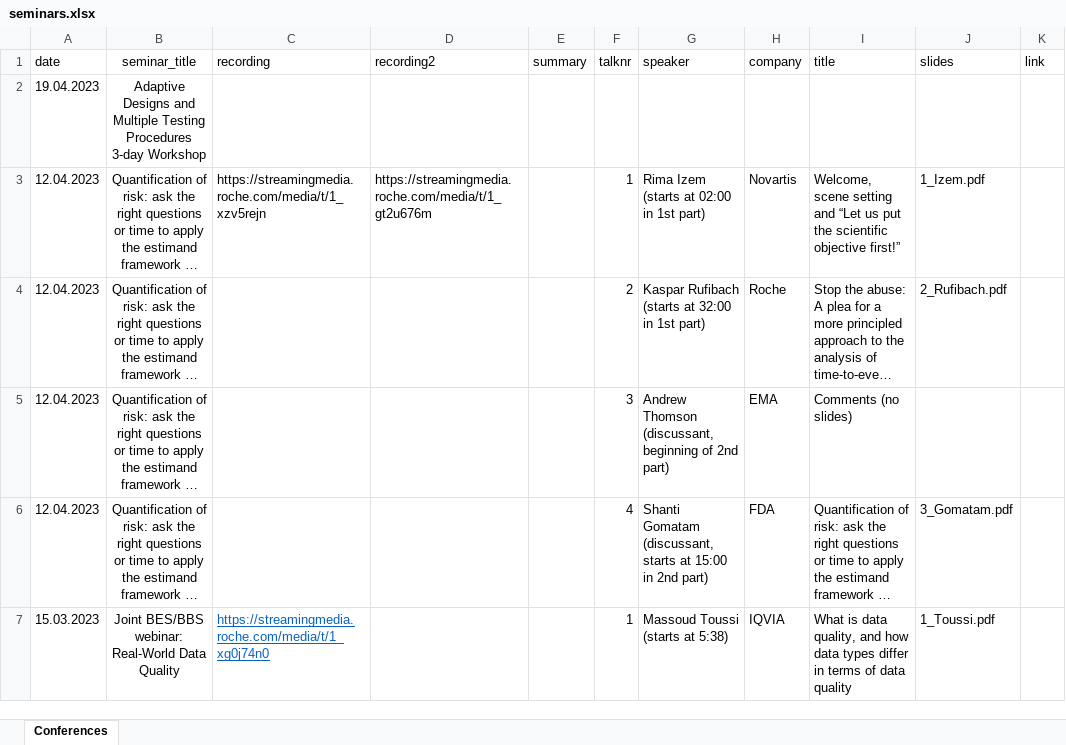
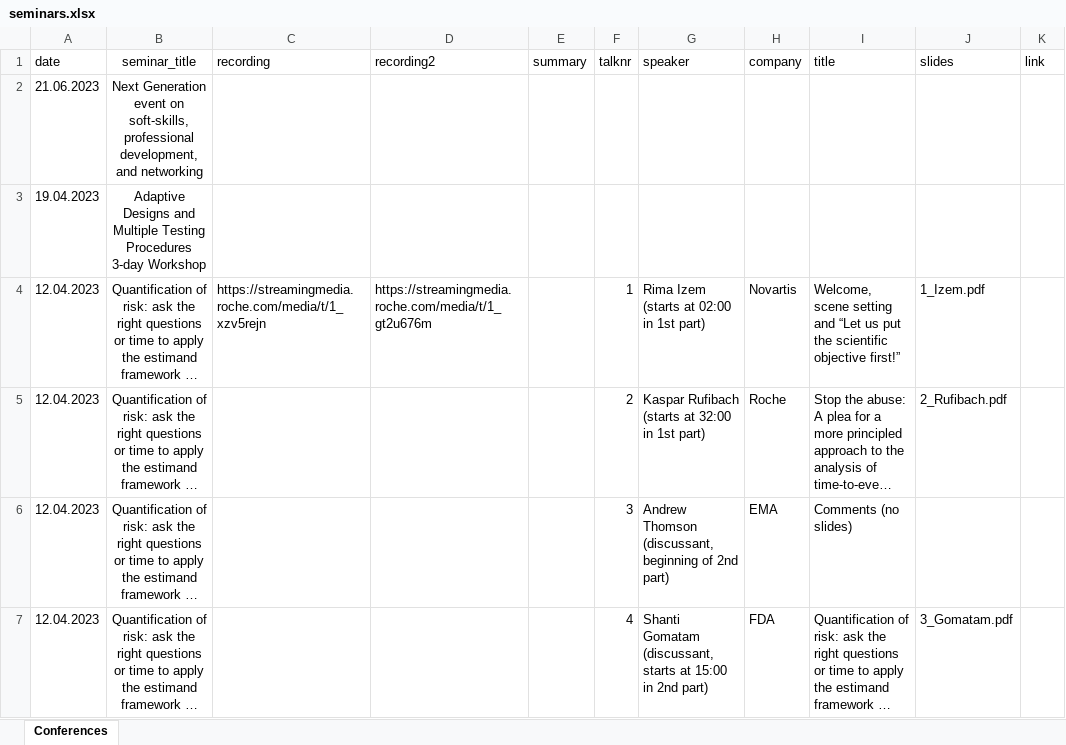
Before and after one commit to baselbiometrics/home, an Excel workbook: data/seminars.xlsx, sheet Conferences, drawn as a sheet; only a part is shown; the shorter side is filled out with more unchanged rows; long unchanged cells end in …; values as stored, in another font and other column widths than the file's, no borders; charts and pictures not drawn; the diff names each change by its address in the sheet, - before the commit and + after, or states it on an @@ line.

```diff
--- a/data/seminars.xlsx (sheet Conferences)
+++ b/data/seminars.xlsx (sheet Conferences)
+row 2: 21.06.2023 | Next Generation event on soft-skills, professional development, and networking
```
Also changed, not shown: charts or pictures, data/upcoming.xlsx, 5 other files.
